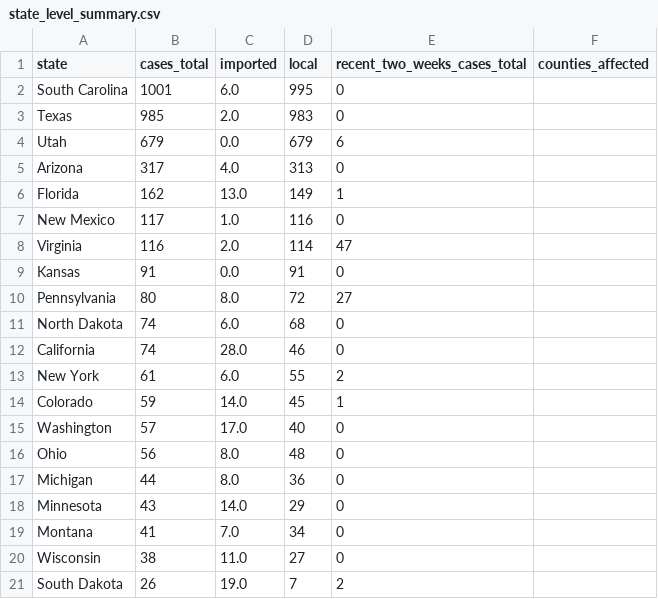
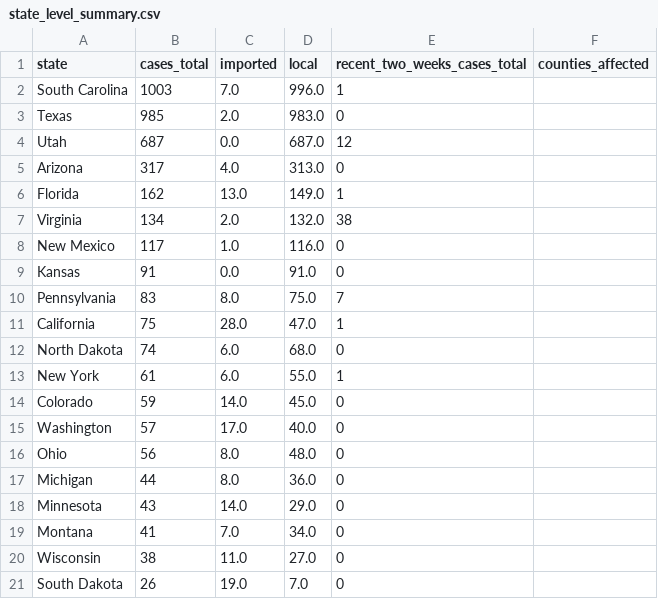
Before and after one commit to CSSEGISandData/measles_tracker_test, a CSV file: GitHub Ready Version/state_level_summary.csv, drawn as a sheet; only a part is shown; the diff covers the shown part only.

```diff
--- a/GitHub Ready Version/state_level_summary.csv
+++ b/GitHub Ready Version/state_level_summary.csv
@@ -1,21 +1,21 @@
 state,cases_total,imported,local,recent_two_weeks_cases_total,counties_affected
-South Carolina,1001,6.0,995,0,
-Texas,985,2.0,983,0,
-Utah,679,0.0,679,6,
-Arizona,317,4.0,313,0,
-Florida,162,13.0,149,1,
-New Mexico,117,1.0,116,0,
-Virginia,116,2.0,114,47,
-Kansas,91,0.0,91,0,
-Pennsylvania,80,8.0,72,27,
-North Dakota,74,6.0,68,0,
-California,74,28.0,46,0,
-New York,61,6.0,55,2,
-Colorado,59,14.0,45,1,
-Washington,57,17.0,40,0,
-Ohio,56,8.0,48,0,
-Michigan,44,8.0,36,0,
-Minnesota,43,14.0,29,0,
-Montana,41,7.0,34,0,
-Wisconsin,38,11.0,27,0,
-South Dakota,26,19.0,7,2,
+South Carolina,1003,7.0,996.0,1,
+Texas,985,2.0,983.0,0,
+Utah,687,0.0,687.0,12,
+Arizona,317,4.0,313.0,0,
+Florida,162,13.0,149.0,1,
+Virginia,134,2.0,132.0,38,
+New Mexico,117,1.0,116.0,0,
+Kansas,91,0.0,91.0,0,
+Pennsylvania,83,8.0,75.0,7,
+California,75,28.0,47.0,1,
+North Dakota,74,6.0,68.0,0,
+New York,61,6.0,55.0,1,
+Colorado,59,14.0,45.0,0,
+Washington,57,17.0,40.0,0,
+Ohio,56,8.0,48.0,0,
+Michigan,44,8.0,36.0,0,
+Minnesota,43,14.0,29.0,0,
+Montana,41,7.0,34.0,0,
+Wisconsin,38,11.0,27.0,0,
+South Dakota,26,19.0,7.0,0,
```
Also changed, not shown: 2 added rows, 2 removed rows and 25 edited cells elsewhere in this file, GitHub Ready Version/1map1_2026.csv, GitHub Ready Version/1map1_last_12mo.csv, 12 other files.
